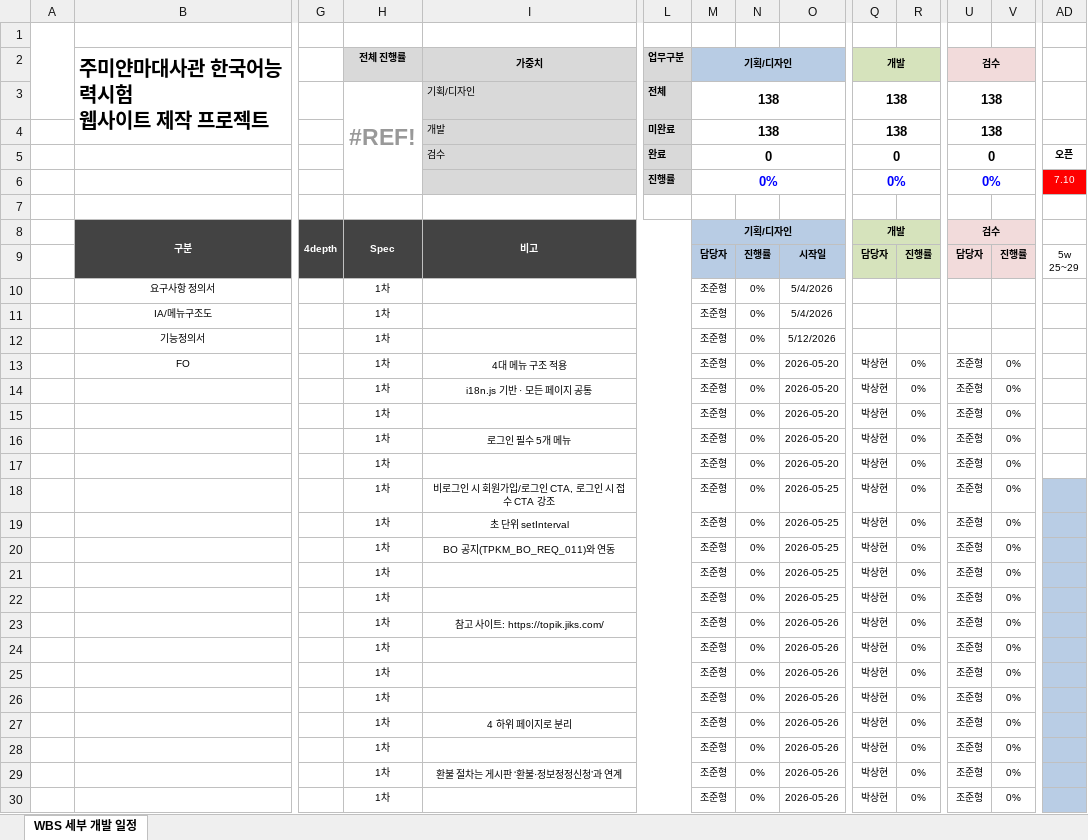
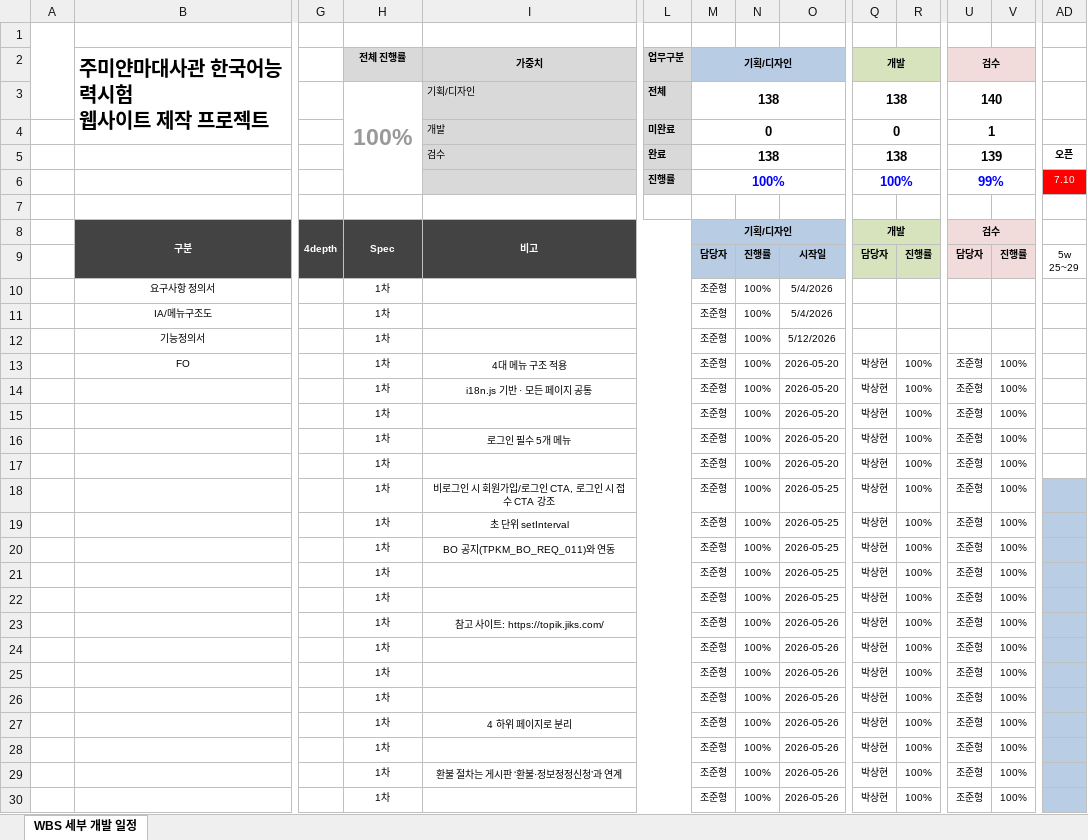
Before and after one commit to aiuserthree/TOPIK-MYANMAR, an Excel workbook: docs/wbs/(아이뱅크) TOPIK_Myanmar_WBS 세부 개발 일정_v1.2.xlsx, sheet WBS 세부 개발 일정, drawn as a sheet; only a part is shown, gaps mark what is left out; values as stored, in another font and other column widths than the file's, no borders; conditional formats not drawn; removed rows and columns are numbered as before the commit, all else as after; rows hold the shown columns only; the diff covers the shown part only; the diff names each change by its address in the sheet, - before the commit and + after, or states it on an @@ line.

```diff
--- a/docs/wbs/(아이뱅크) TOPIK_Myanmar_WBS 세부 개발 일정_v1.2.xlsx (sheet WBS 세부 개발 일정)
+++ b/docs/wbs/(아이뱅크) TOPIK_Myanmar_WBS 세부 개발 일정_v1.2.xlsx (sheet WBS 세부 개발 일정)
-H3: #REF!
+H3: 100%
-U3: 138
+U3: 140
-M4: 138
+M4: 0
-Q4: 138
+Q4: 0
-U4: 138
+U4: 1
-M5: 0
+M5: 138
-Q5: 0
+Q5: 138
-U5: 0
+U5: 139
-row 6:  |  |  |  |  | 진행률 | 0% |  |  | 0% |  | 0% |  | 7.10
+row 6:  |  |  |  |  | 진행률 | 100% |  |  | 100% |  | 99% |  | 7.10
-N10:N30: 0%
+N10:N30: 100%
-R13:R30: 0%
+R13:R30: 100%
-V13:V30: 0%
+V13:V30: 100%
```
Also changed, not shown: 361 edited cells elsewhere in this sheet, 29 other files.
